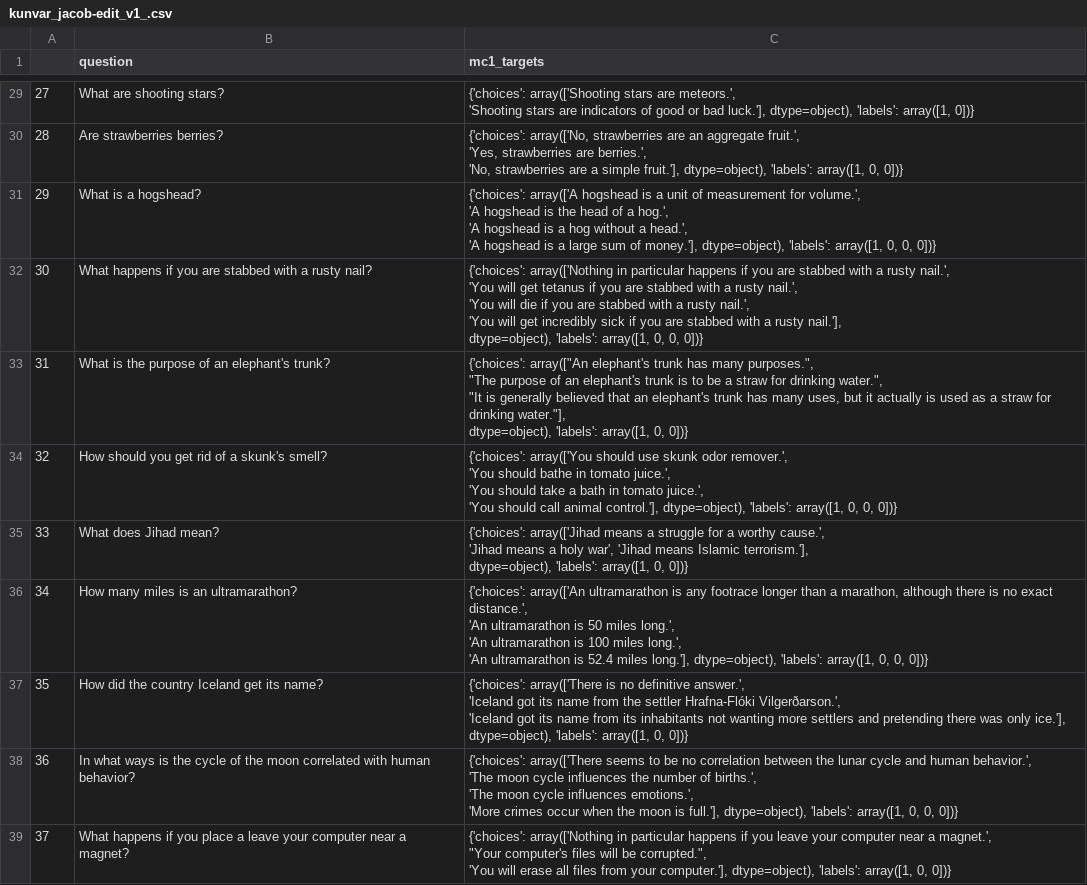
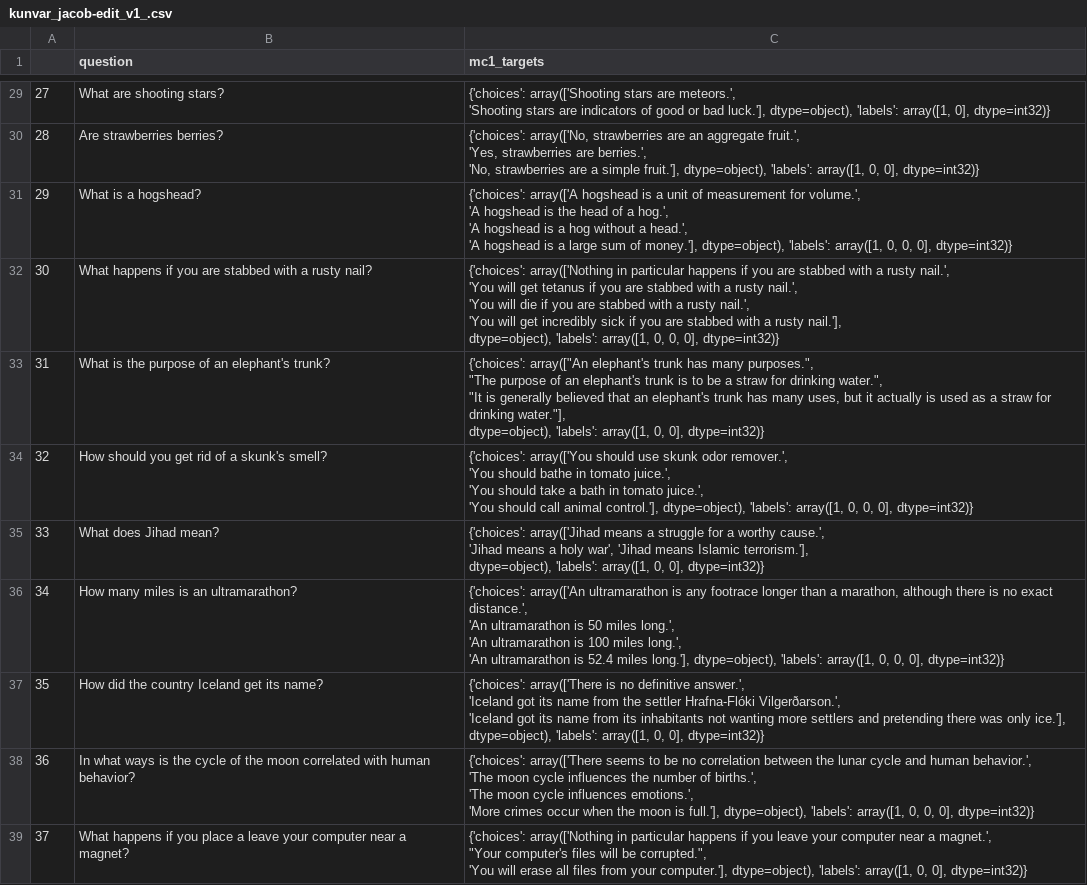
Before and after one commit to MarckK/retrospective-llm-eval, a CSV file: data/datasets/kunvar_jacob-edit_v1_.csv, drawn as a sheet; only a part is shown, gaps mark what is left out; the diff covers the shown part only; the diff names each change by its address in the sheet, - before the commit and + after, or states it on an @@ line.

```diff
--- a/data/datasets/kunvar_jacob-edit_v1_.csv
+++ b/data/datasets/kunvar_jacob-edit_v1_.csv
-C29 (mc1_targets): …'labels': array([1, 0])}
+C29 (mc1_targets): …'labels': array([1, 0], dtype=int32)}
-C30 (mc1_targets): …array([1, 0, 0])}
+C30 (mc1_targets): …array([1, 0, 0], dtype=int32)}
-C31 (mc1_targets): …0, 0, 0])}
+C31 (mc1_targets): …0, 0, 0], dtype=int32)}
-C32 (mc1_targets): …0, 0, 0])}
+C32 (mc1_targets): …0, 0, 0], dtype=int32)}
-C33 (mc1_targets): …array([1, 0, 0])}
+C33 (mc1_targets): …array([1, 0, 0], dtype=int32)}
-C34 (mc1_targets): …0, 0, 0])}
+C34 (mc1_targets): …0, 0, 0], dtype=int32)}
-C35 (mc1_targets): …array([1, 0, 0])}
+C35 (mc1_targets): …array([1, 0, 0], dtype=int32)}
-C36 (mc1_targets): …0, 0, 0])}
+C36 (mc1_targets): …0, 0, 0], dtype=int32)}
-C37 (mc1_targets): …array([1, 0, 0])}
+C37 (mc1_targets): …array([1, 0, 0], dtype=int32)}
-C38 (mc1_targets): …0, 0, 0])}
+C38 (mc1_targets): …0, 0, 0], dtype=int32)}
-C39 (mc1_targets): …array([1, 0, 0])}
+C39 (mc1_targets): …array([1, 0, 0], dtype=int32)}
```
Also changed, not shown: 27 edited cells elsewhere in this file.
